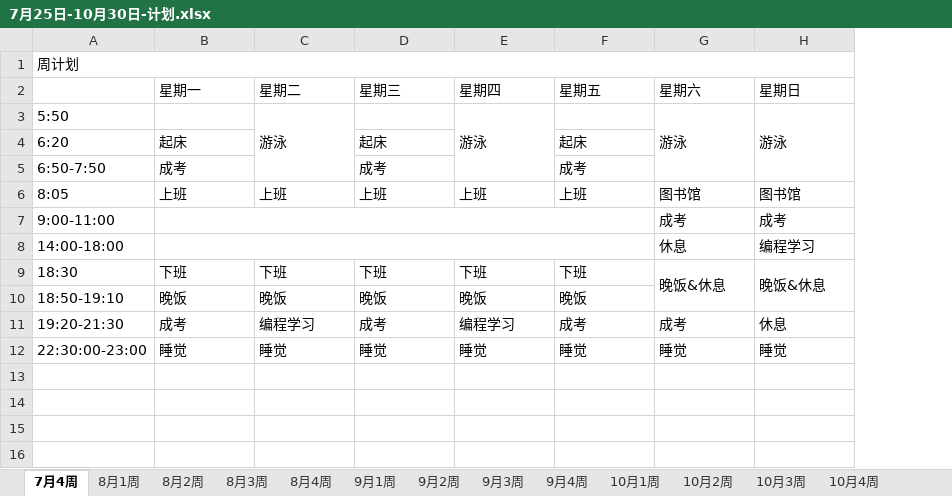
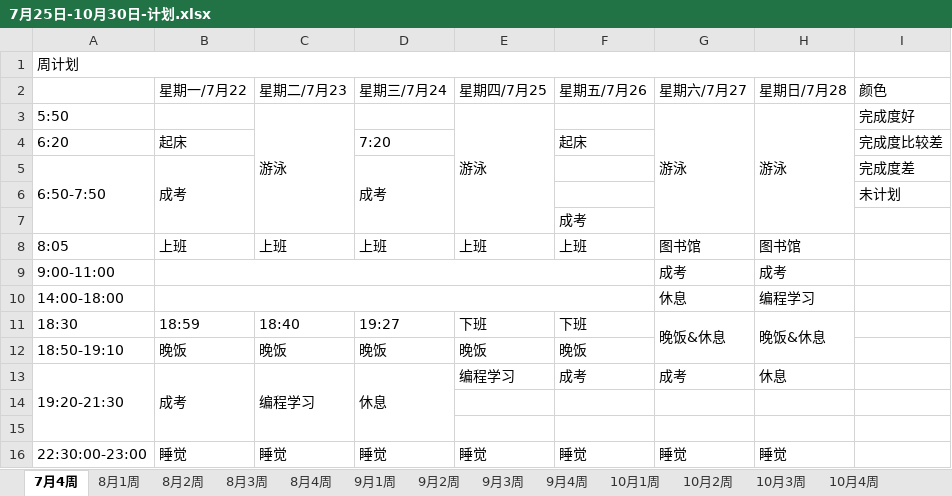
Before and after one commit to rocklee2015/RicoSamples, an Excel workbook: 7月25日-10月30日-计划.xlsx, sheet 7月4周, drawn as a sheet; values as stored, in another font and other column widths than the file's, no cell formats; removed rows and columns are numbered as before the commit, all else as after; the diff names each change by its address in the sheet, - before the commit and + after, or states it on an @@ line.

Commit message:
update week plan

```diff
--- a/7月25日-10月30日-计划.xlsx (sheet 7月4周)
+++ b/7月25日-10月30日-计划.xlsx (sheet 7月4周)
+column I, rows 3-5: 完成度好 | 完成度比较差 | 完成度差
-row 2:  | 星期一 | 星期二 | 星期三 | 星期四 | 星期五 | 星期六 | 星期日
+row 2:  | 星期一/7月22 | 星期二/7月23 | 星期三/7月24 | 星期四/7月25 | 星期五/7月26 | 星期六/7月27 | 星期日/7月28 | 颜色
-D4: 起床
+D4: 7:20
+A5:A7 merged
+B5:B7 merged
+D5:D7 merged
-F5: 成考
+F5: (empty)
+row 6:  |  |  |  |  |  |  |  | 未计划
+row 7:  |  |  |  |  | 成考
-B11: 下班
+B11: 18:59
-C11: 下班
+C11: 18:40
-D11: 下班
+D11: 19:27
+A13:A15 merged
+B13:B15 merged
+C13:C15 merged
-D13: 成考
+D13: 休息
+D13:D15 merged
+row 14: (empty)
+row 15: (empty)
```
Also changed, not shown: cell formats.
